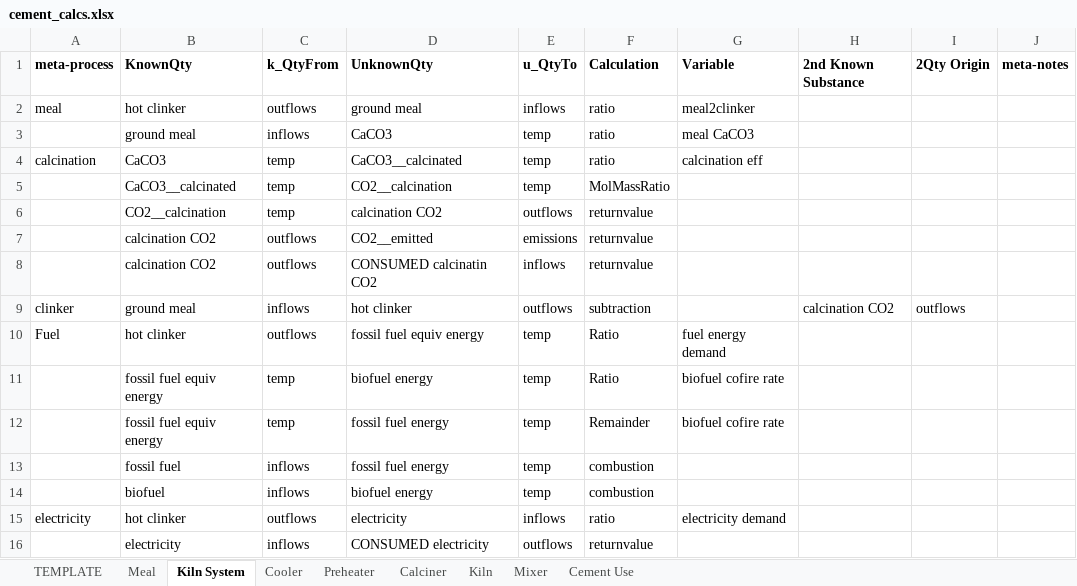
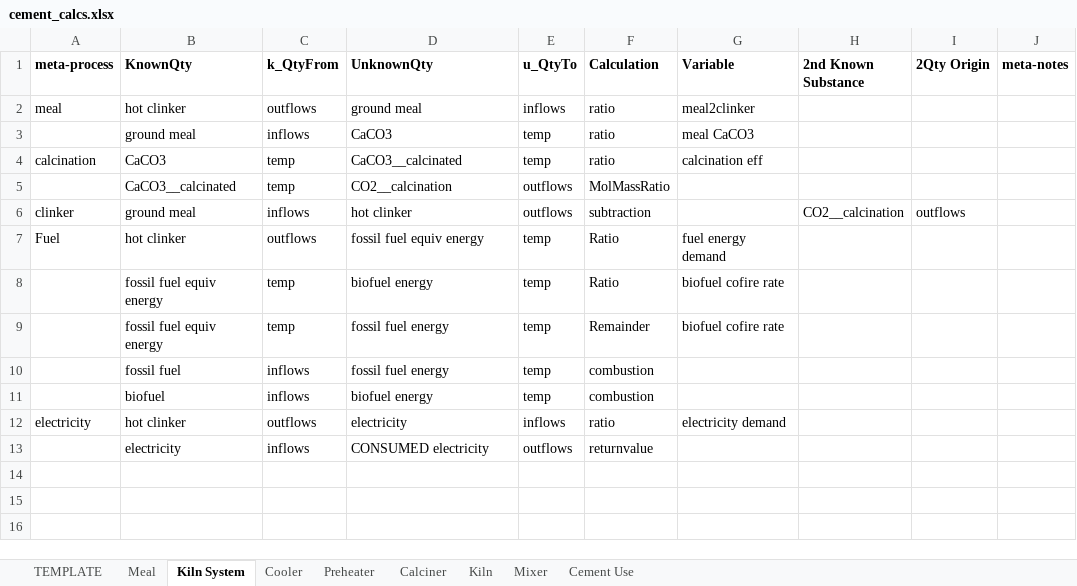
Before and after one commit to concoctions/BlackBlox, an Excel workbook: data/cement/cement_calcs.xlsx, sheet Kiln System, drawn as a sheet; values as stored, in another font and other column widths than the file's, no borders; removed rows and columns are numbered as before the commit, all else as after; the diff names each change by its address in the sheet, - before the commit and + after, or states it on an @@ line.

```diff
--- a/data/cement/cement_calcs.xlsx (sheet Kiln System)
+++ b/data/cement/cement_calcs.xlsx (sheet Kiln System)
-E5 (u_QtyTo): temp
+E5 (u_QtyTo): outflows
-row 6:  | CO2__calcination | temp | calcination CO2 | outflows | returnvalue
-row 7:  | calcination CO2 | outflows | CO2__emitted | emissions | returnvalue
-row 8:  | calcination CO2 | outflows | CONSUMED calcinatin CO2 | inflows | returnvalue
-H6 (2nd Known Substance): calcination CO2
+H6 (2nd Known Substance): CO2__calcination
```
Also changed, not shown: data/shared/shared_calcs.xlsx, data/shared/upstream.xlsx, 13 other files.
